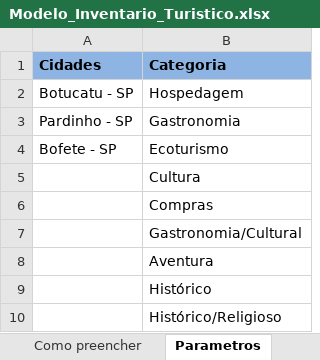
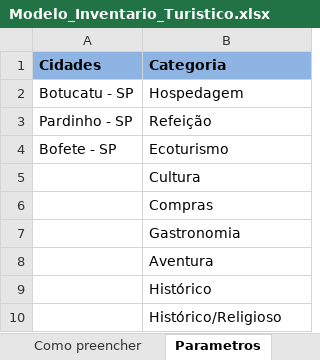
Before and after one commit to ulissestp/cuesta-do-seu-jeito, an Excel workbook: data/Modelo_Inventario_Turistico.xlsx, sheet Parametros, drawn as a sheet; values as stored, in another font and other column widths than the file's, no borders; the diff names each change by its address in the sheet, - before the commit and + after, or states it on an @@ line.

```diff
--- a/data/Modelo_Inventario_Turistico.xlsx (sheet Parametros)
+++ b/data/Modelo_Inventario_Turistico.xlsx (sheet Parametros)
-B3 (Categoria): Gastronomia
+B3 (Categoria): Refeição
-B7 (Categoria): Gastronomia/Cultural
+B7 (Categoria): Gastronomia
```
Also changed, not shown: sheet Inventário Turístico, 8 other files.
